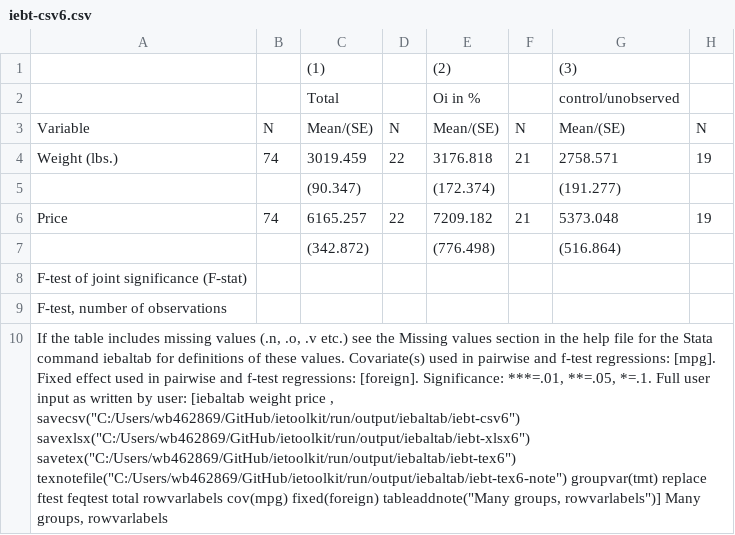
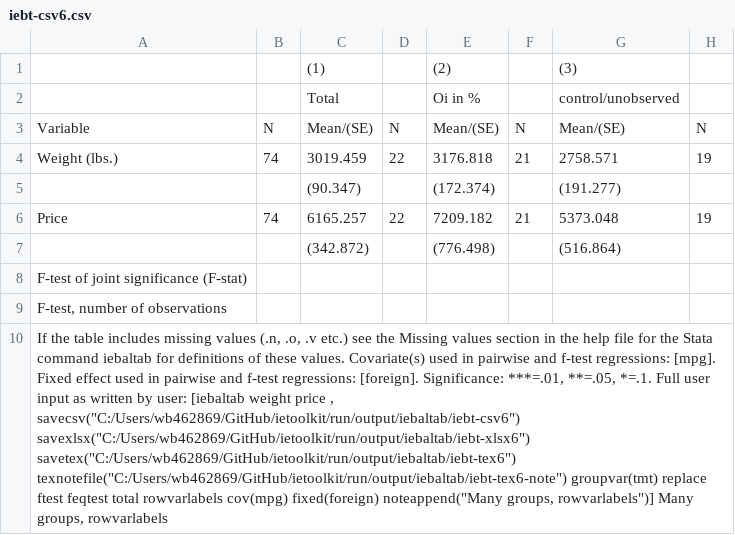
Before and after one commit to worldbank/ietoolkit, a CSV file: run/output/iebaltab/iebt-csv6.csv, drawn as a sheet; only a part is shown; the diff names each change by its address in the sheet, - before the commit and + after, or states it on an @@ line.

```diff
--- a/run/output/iebaltab/iebt-csv6.csv
+++ b/run/output/iebaltab/iebt-csv6.csv
-A10: …cov(mpg) fixed(foreign) tableaddnote("Many groups, rowvarlabels")]…
+A10: …cov(mpg) fixed(foreign) noteappend("Many groups, rowvarlabels")]…
```
Also changed, not shown: run/output/iebaltab/iebt-csv10.csv, run/output/iebaltab/iebt-csv11.csv, 31 other files.
